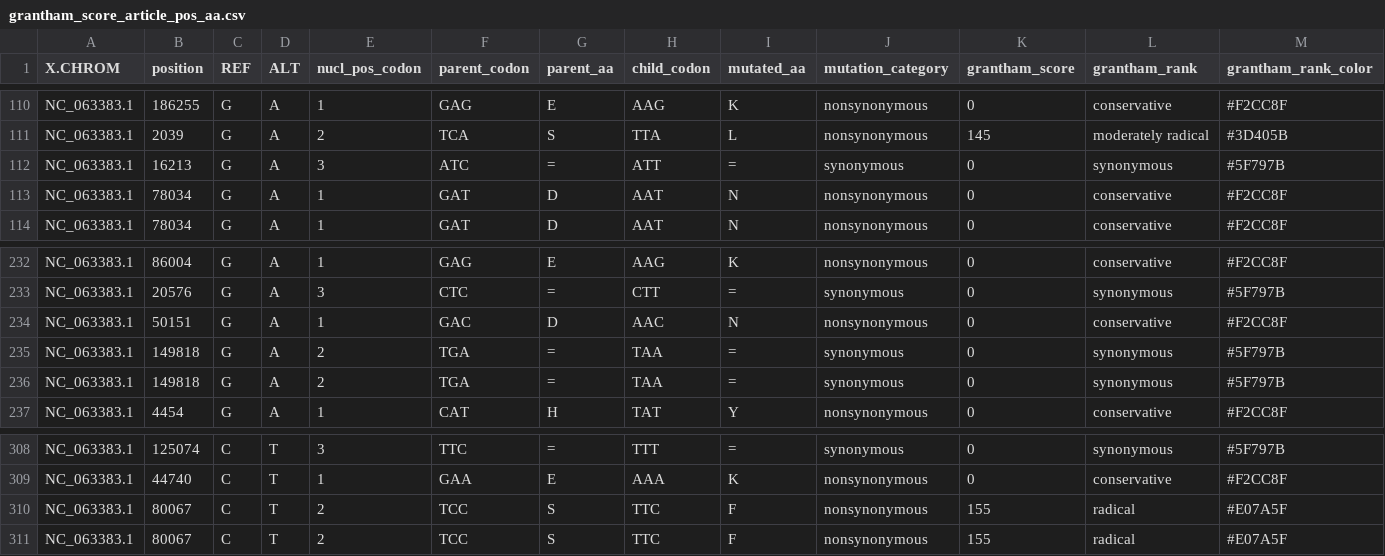
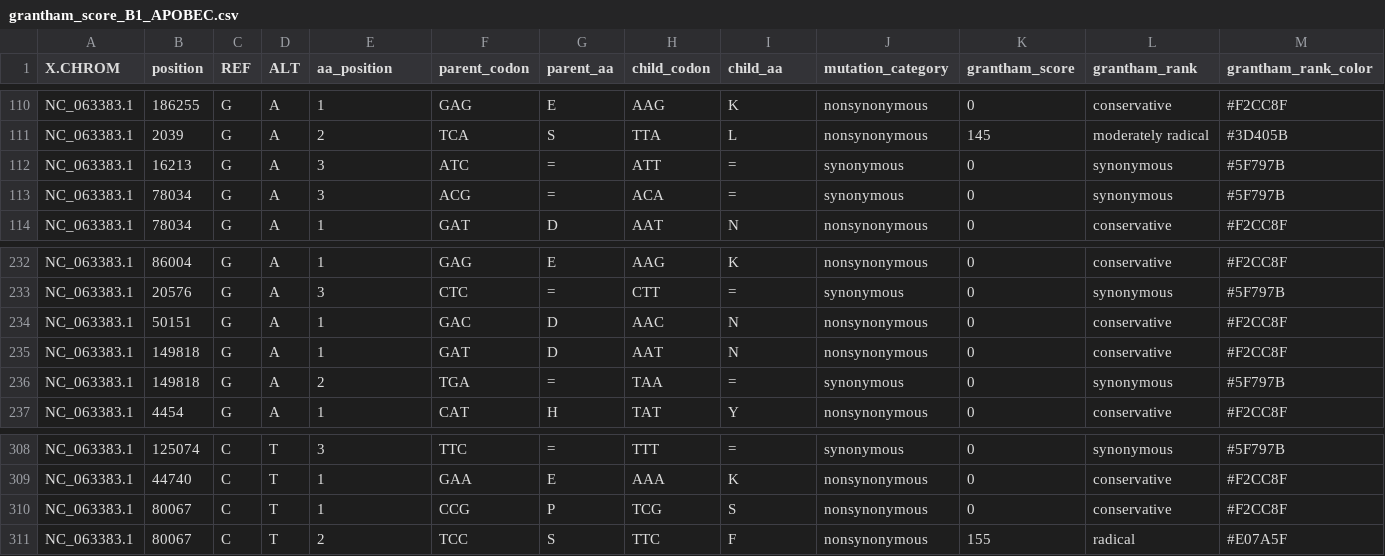
Before and after one commit to KazanovLab/APOBEC3-Mpox-editing, a CSV file: data/grantham_score_B1_APOBEC.csv (was data/grantham_score_article_pos_aa.csv), drawn as a sheet; only a part is shown, gaps mark what is left out; the diff covers the shown part only.

```diff
--- a/data/grantham_score_article_pos_aa.csv
+++ b/data/grantham_score_B1_APOBEC.csv
@@ -1 +1 @@
-"X.CHROM","position","REF","ALT","nucl_pos_codon","parent_codon","parent_aa","child_codon","mutated_aa","mutation_category","grantham_score","grantham_rank","grantham_rank_color"
+"X.CHROM","position","REF","ALT","aa_position","parent_codon","parent_aa","child_codon","child_aa","mutation_category","grantham_score","grantham_rank","grantham_rank_color"
@@ -112,3 +112,3 @@
 "NC_063383.1",16213,"G","A","3","ATC","=","ATT","=","synonymous",0,"synonymous","#5F797B"
-"NC_063383.1",78034,"G","A","1","GAT","D","AAT","N","nonsynonymous",0,"conservative","#F2CC8F"
+"NC_063383.1",78034,"G","A","3","ACG","=","ACA","=","synonymous",0,"synonymous","#5F797B"
 "NC_063383.1",78034,"G","A","1","GAT","D","AAT","N","nonsynonymous",0,"conservative","#F2CC8F"
@@ -234,3 +234,3 @@
 "NC_063383.1",50151,"G","A","1","GAC","D","AAC","N","nonsynonymous",0,"conservative","#F2CC8F"
-"NC_063383.1",149818,"G","A","2","TGA","=","TAA","=","synonymous",0,"synonymous","#5F797B"
+"NC_063383.1",149818,"G","A","1","GAT","D","AAT","N","nonsynonymous",0,"conservative","#F2CC8F"
 "NC_063383.1",149818,"G","A","2","TGA","=","TAA","=","synonymous",0,"synonymous","#5F797B"
@@ -309,3 +309,3 @@
 "NC_063383.1",44740,"C","T","1","GAA","E","AAA","K","nonsynonymous",0,"conservative","#F2CC8F"
-"NC_063383.1",80067,"C","T","2","TCC","S","TTC","F","nonsynonymous",155,"radical","#E07A5F"
+"NC_063383.1",80067,"C","T","1","CCG","P","TCG","S","nonsynonymous",0,"conservative","#F2CC8F"
 "NC_063383.1",80067,"C","T","2","TCC","S","TTC","F","nonsynonymous",155,"radical","#E07A5F"
```
Also changed, not shown: 54 edited cells elsewhere in this file, data/B1_data_fixed_APOBEC.csv, 10 other files.
